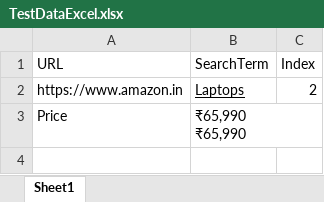
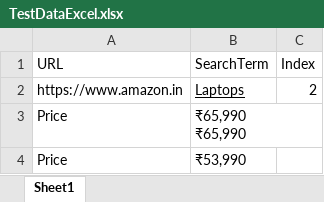
Before and after one commit to Mtnmathan/TestNGFrame, an Excel workbook: target/test-classes/TestDataExcel.xlsx, sheet Sheet1, drawn as a sheet; values as stored, in another font and other column widths than the file's, no borders; the diff names each change by its address in the sheet, - before the commit and + after, or states it on an @@ line.

```diff
--- a/target/test-classes/TestDataExcel.xlsx (sheet Sheet1)
+++ b/target/test-classes/TestDataExcel.xlsx (sheet Sheet1)
+row 4: Price | ₹53,990
```
Also changed, not shown: 4 other files.
